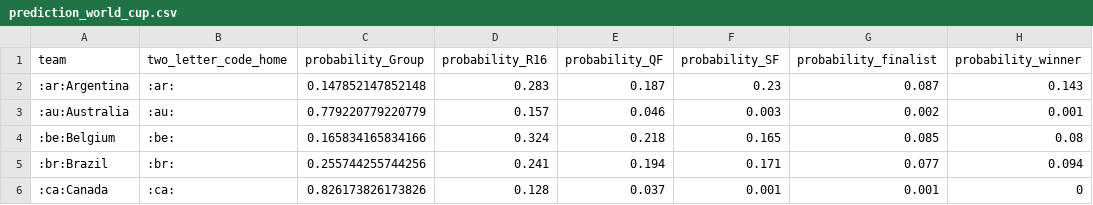
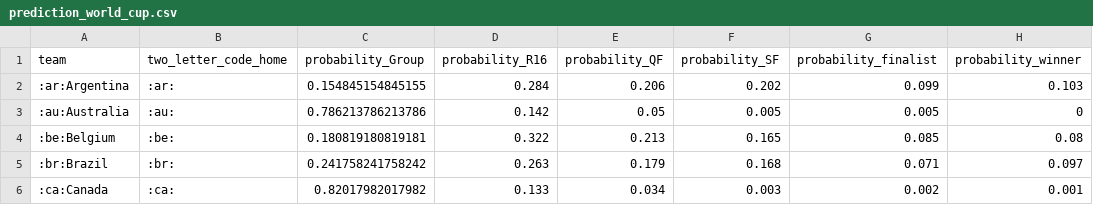
Before and after one commit to swissfootdata/national_teams, a CSV file: Output/prediction_world_cup.csv, drawn as a sheet; only a part is shown; the diff covers the shown part only.

```diff
--- a/Output/prediction_world_cup.csv
+++ b/Output/prediction_world_cup.csv
@@ -1,6 +1,6 @@
 "team","two_letter_code_home","probability_Group","probability_R16","probability_QF","probability_SF","probability_finalist","probability_winner"
-":ar:Argentina",":ar:",0.147852147852148,0.283,0.187,0.23,0.087,0.143
-":au:Australia",":au:",0.779220779220779,0.157,0.046,0.003,0.002,0.001
-":be:Belgium",":be:",0.165834165834166,0.324,0.218,0.165,0.085,0.08
-":br:Brazil",":br:",0.255744255744256,0.241,0.194,0.171,0.077,0.094
-":ca:Canada",":ca:",0.826173826173826,0.128,0.037,0.001,0.001,0
+":ar:Argentina",":ar:",0.154845154845155,0.284,0.206,0.202,0.099,0.103
+":au:Australia",":au:",0.786213786213786,0.142,0.05,0.005,0.005,0
+":be:Belgium",":be:",0.180819180819181,0.322,0.213,0.165,0.085,0.08
+":br:Brazil",":br:",0.241758241758242,0.263,0.179,0.168,0.071,0.097
+":ca:Canada",":ca:",0.82017982017982,0.133,0.034,0.003,0.002,0.001
```
Also changed, not shown: 150 edited cells elsewhere in this file, Output/prediction_group_stages.csv, Output/prediction_winner.csv, 7 other files.
